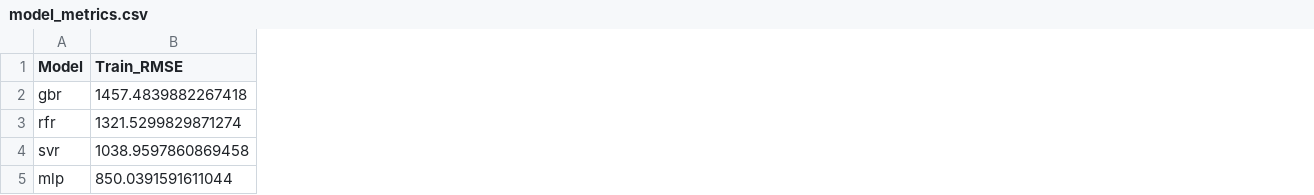
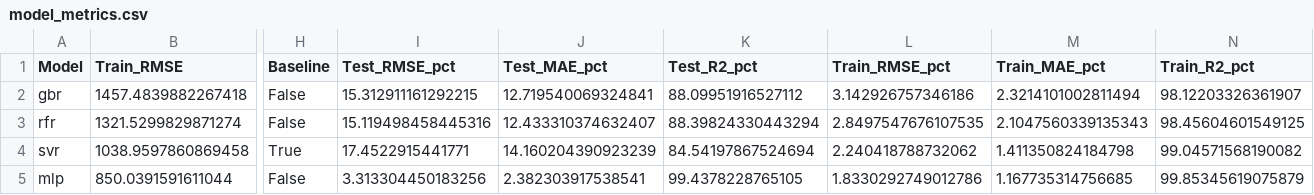
Before and after one commit to human-being-2026/Gold_Price_Algo, a CSV file: results/model_metrics.csv, drawn as a sheet; only a part is shown, gaps mark what is left out; the diff names each change by its address in the sheet, - before the commit and + after, or states it on an @@ line.

```diff
--- a/results/model_metrics.csv
+++ b/results/model_metrics.csv
+column H (Baseline), rows 2-5: False | False | True | False
+column I (Test_RMSE_pct), rows 2-5: 15.312911161292215 | 15.119498458445316 | 17.4522915441771 | 3.313304450183256
+column J (Test_MAE_pct), rows 2-5: 12.719540069324841 | 12.433310374632407 | 14.160204390923239 | 2.382303917538541
+column K (Test_R2_pct), rows 2-5: 88.09951916527112 | 88.39824330443294 | 84.54197867524694 | 99.4378228765105
+column L (Train_RMSE_pct), rows 2-5: 3.142926757346186 | 2.8497547676107535 | 2.240418788732062 | 1.8330292749012786
+column M (Train_MAE_pct), rows 2-5: 2.3214101002811494 | 2.1047560339135343 | 1.411350824184798 | 1.167735314756685
+column N (Train_R2_pct), rows 2-5: 98.12203326361907 | 98.45604601549125 | 99.04571568190082 | 99.85345619075879
```
Also changed, not shown: results/forecast_gbr.csv, results/forecast_mlp.csv, 7 other files.
